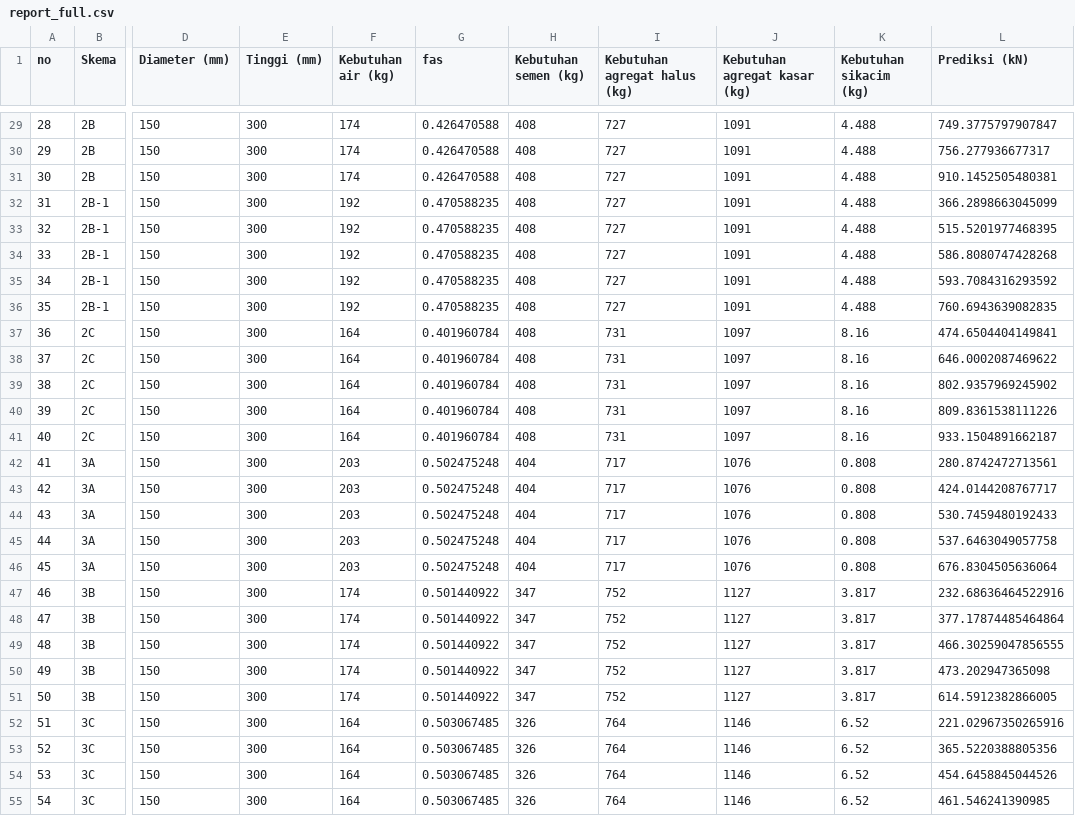
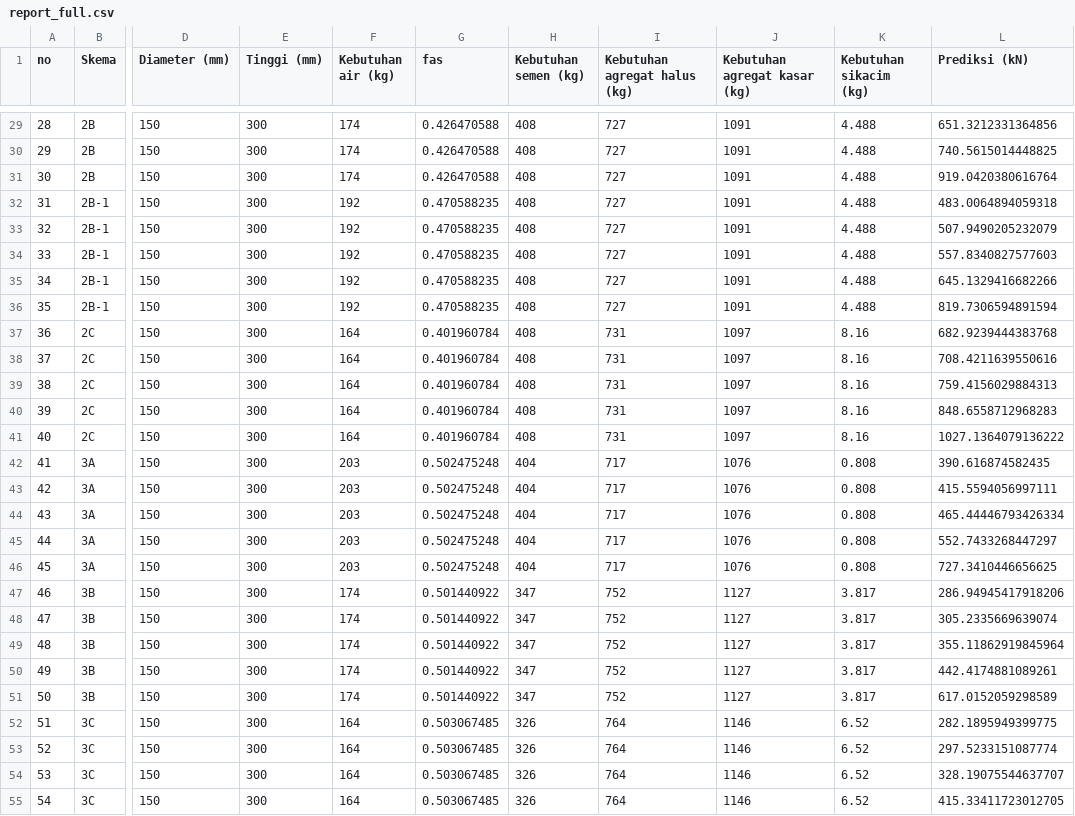
Before and after one commit to hyperforest/mix-design-project, a CSV file: datasets/report_full.csv, drawn as a sheet; only a part is shown, gaps mark what is left out; the diff covers the shown part only; the diff names each change by its address in the sheet, - before the commit and + after, or states it on an @@ line.

```diff
--- a/datasets/report_full.csv
+++ b/datasets/report_full.csv
-L29 (Prediksi (kN)): 749.3775797907847
+L29 (Prediksi (kN)): 651.3212331364856
-L30 (Prediksi (kN)): 756.277936677317
+L30 (Prediksi (kN)): 740.5615014448825
-L31 (Prediksi (kN)): 910.1452505480381
+L31 (Prediksi (kN)): 919.0420380616764
-L32 (Prediksi (kN)): 366.2898663045099
+L32 (Prediksi (kN)): 483.0064894059318
-L33 (Prediksi (kN)): 515.5201977468395
+L33 (Prediksi (kN)): 507.9490205232079
-L34 (Prediksi (kN)): 586.8080747428268
+L34 (Prediksi (kN)): 557.8340827577603
-L35 (Prediksi (kN)): 593.7084316293592
+L35 (Prediksi (kN)): 645.1329416682266
-L36 (Prediksi (kN)): 760.6943639082835
+L36 (Prediksi (kN)): 819.7306594891594
-L37 (Prediksi (kN)): 474.6504404149841
+L37 (Prediksi (kN)): 682.9239444383768
-L38 (Prediksi (kN)): 646.0002087469622
+L38 (Prediksi (kN)): 708.4211639550616
-L39 (Prediksi (kN)): 802.9357969245902
+L39 (Prediksi (kN)): 759.4156029884313
-L40 (Prediksi (kN)): 809.8361538111226
+L40 (Prediksi (kN)): 848.6558712968283
-L41 (Prediksi (kN)): 933.1504891662187
+L41 (Prediksi (kN)): 1027.1364079136222
-L42 (Prediksi (kN)): 280.8742472713561
+L42 (Prediksi (kN)): 390.616874582435
-L43 (Prediksi (kN)): 424.0144208767717
+L43 (Prediksi (kN)): 415.5594056997111
-L44 (Prediksi (kN)): 530.7459480192433
+L44 (Prediksi (kN)): 465.44446793426334
-L45 (Prediksi (kN)): 537.6463049057758
+L45 (Prediksi (kN)): 552.7433268447297
-L46 (Prediksi (kN)): 676.8304505636064
+L46 (Prediksi (kN)): 727.3410446656625
-L47 (Prediksi (kN)): 232.68636464522916
+L47 (Prediksi (kN)): 286.94945417918206
-L48 (Prediksi (kN)): 377.17874485464864
+L48 (Prediksi (kN)): 305.2335669639074
-L49 (Prediksi (kN)): 466.30259047856555
+L49 (Prediksi (kN)): 355.11862919845964
-L50 (Prediksi (kN)): 473.202947365098
+L50 (Prediksi (kN)): 442.4174881089261
-L51 (Prediksi (kN)): 614.5912382866005
+L51 (Prediksi (kN)): 617.0152059298589
-L52 (Prediksi (kN)): 221.02967350265916
+L52 (Prediksi (kN)): 282.1895949399775
-L53 (Prediksi (kN)): 365.5220388805356
+L53 (Prediksi (kN)): 297.5233151087774
-L54 (Prediksi (kN)): 454.6458845044526
+L54 (Prediksi (kN)): 328.19075544637707
-L55 (Prediksi (kN)): 461.546241390985
+L55 (Prediksi (kN)): 415.33411723012705
```
Also changed, not shown: 73 edited cells elsewhere in this file, 2 other files.
